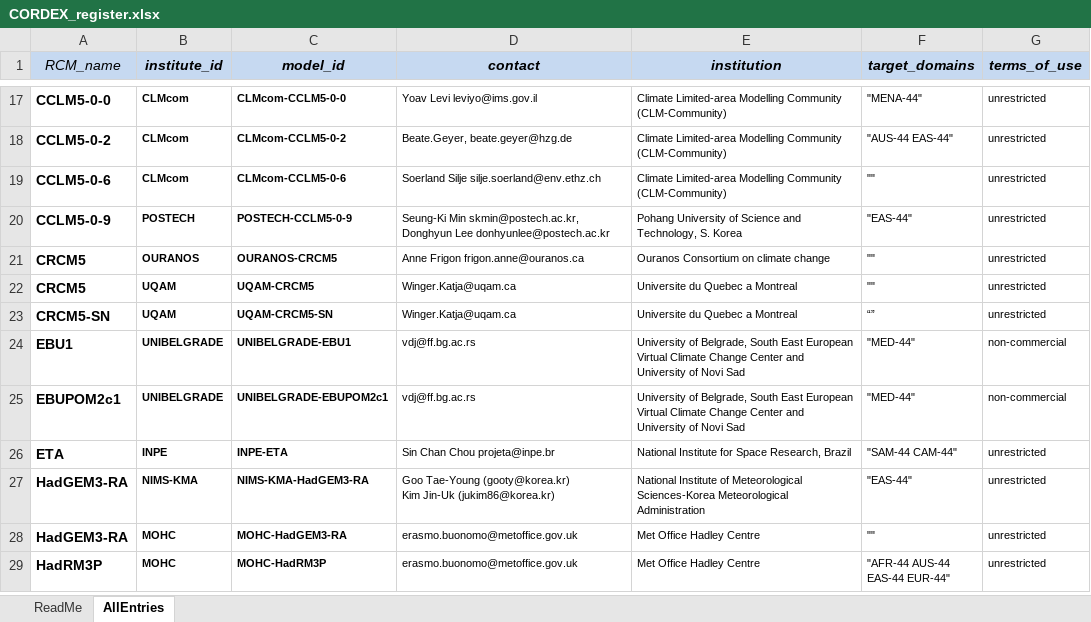
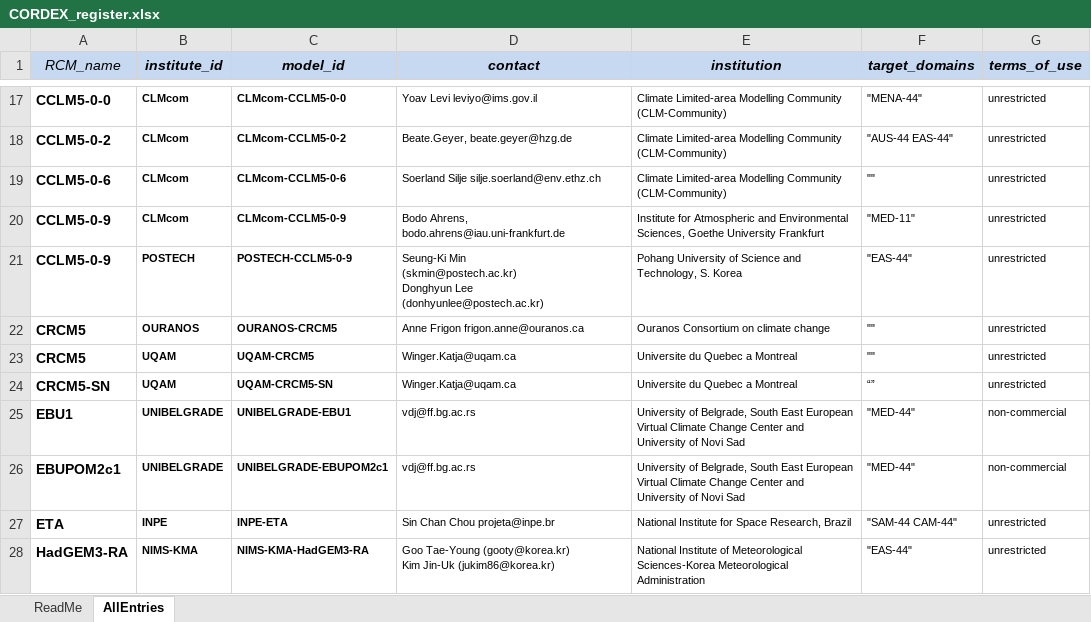
Before and after one commit to IS-ENES-Data/cordex, an Excel workbook: CORDEX_register.xlsx, sheet AllEntries, drawn as a sheet; only a part is shown, gaps mark what is left out; the shorter side is filled out with more unchanged rows; values as stored, in another font and other column widths than the file's, no borders; conditional formats not drawn; addresses are those after the commit; ↵ is a line break in a cell; the diff names each change by its address in the sheet, - before the commit and + after, or states it on an @@ line.

Commit message:
Add files via upload
Added CCLM5-0-9-GUF

```diff
--- a/CORDEX_register.xlsx (sheet AllEntries)
+++ b/CORDEX_register.xlsx (sheet AllEntries)
+row 20: CCLM5-0-9 | CLMcom | CLMcom-CCLM5-0-9 | Bodo Ahrens, bodo.ahrens@iau.uni-frankfurt.de | Institute for Atmospheric and Environmental Sciences, Goethe University Frankfurt | "MED-11" | unrestricted
-D21 (contact): Seung-Ki Min skmin@postech.ac.kr, Donghyun Lee donhyunlee@postech.ac.kr
+D21 (contact): Seung-Ki Min ↵ (skmin@postech.ac.kr) ↵ Donghyun Lee ↵ (donhyunlee@postech.ac.kr)
```
Also changed, not shown: formulas that keep their value.
